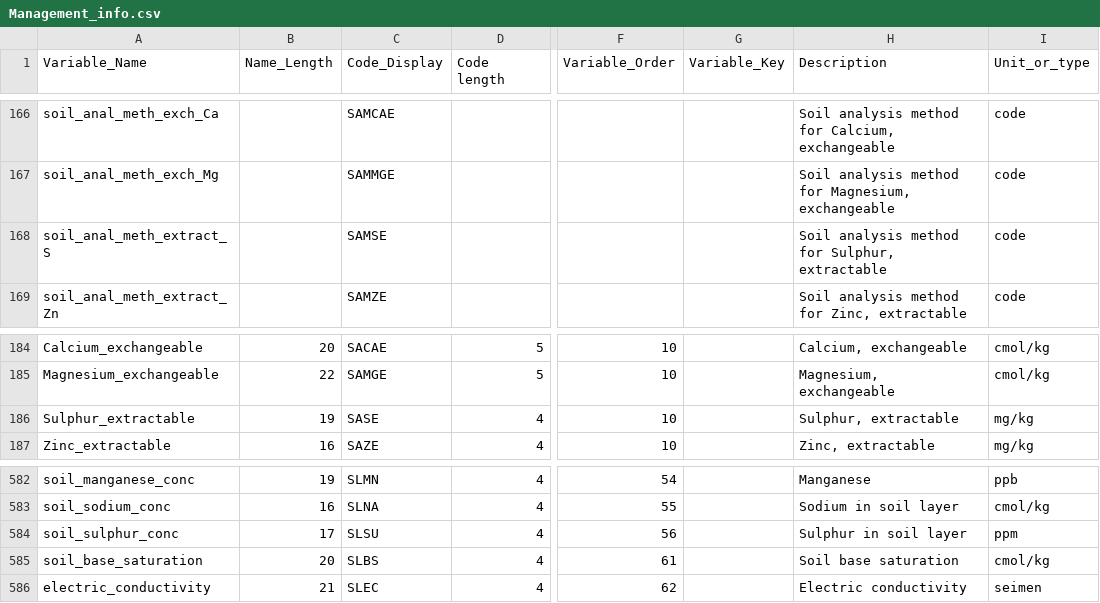
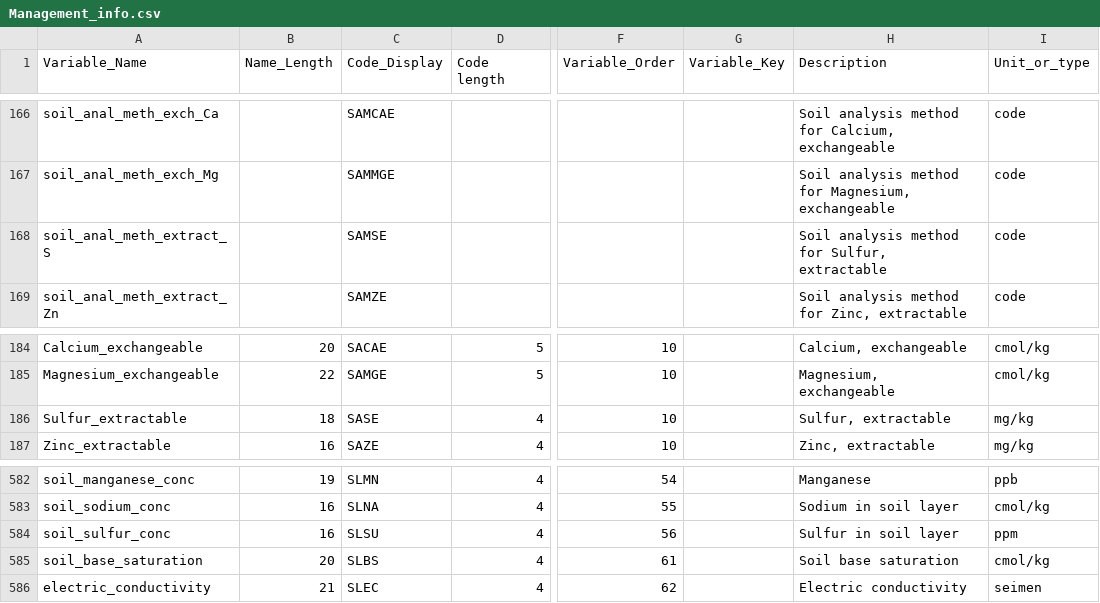
Before and after one commit to agmip/VMapper, a CSV file: Data/ICASA/Management_info.csv, drawn as a sheet; only a part is shown, gaps mark what is left out; the diff names each change by its address in the sheet, - before the commit and + after, or states it on an @@ line.

```diff
--- a/Data/ICASA/Management_info.csv
+++ b/Data/ICASA/Management_info.csv
-H168 (Description): Soil analysis method for Sulphur, extractable
+H168 (Description): Soil analysis method for Sulfur, extractable
-A186 (Variable_Name): Sulphur_extractable
+A186 (Variable_Name): Sulfur_extractable
-B186 (Name_Length): 19
+B186 (Name_Length): 18
-H186 (Description): Sulphur, extractable
+H186 (Description): Sulfur, extractable
-A584 (Variable_Name): soil_sulphur_conc
+A584 (Variable_Name): soil_sulfur_conc
-B584 (Name_Length): 17
+B584 (Name_Length): 16
-H584 (Description): Sulphur in soil layer
+H584 (Description): Sulfur in soil layer
```
Also changed, not shown: Data/ICASA/Crop_codes.csv, Data/ICASA/Management_codes.csv.
